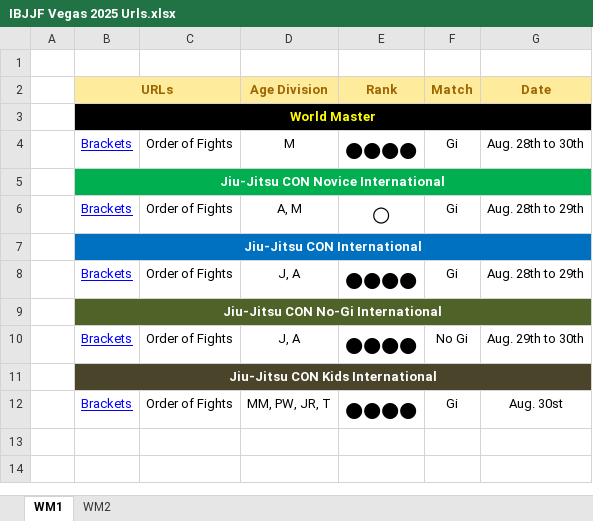
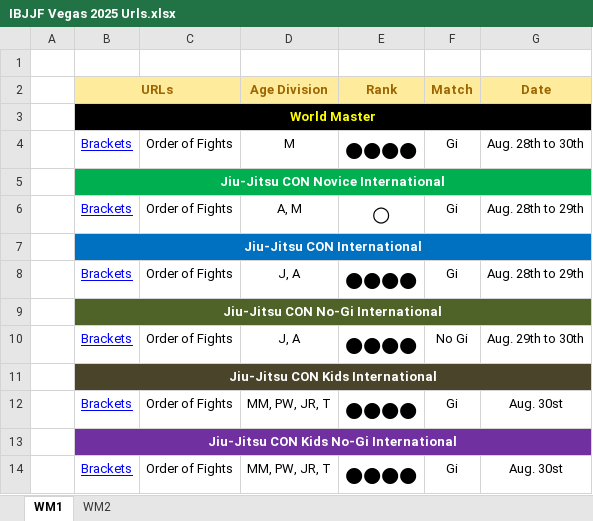
Before and after one commit to david125tran/IBJJF_Scraper, an Excel workbook: IBJJF Vegas 2025 Urls.xlsx, sheet WM1, drawn as a sheet; values as stored, in another font and other column widths than the file's, no borders; the diff names each change by its address in the sheet, - before the commit and + after, or states it on an @@ line.

```diff
--- a/IBJJF Vegas 2025 Urls.xlsx (sheet WM1)
+++ b/IBJJF Vegas 2025 Urls.xlsx (sheet WM1)
+row 13:  | Jiu-Jitsu CON Kids No-Gi International
+row 14:  | Brackets | Order of Fights | MM, PW, JR, T | ●●●● | Gi | Aug. 30st
```
Also changed, not shown: sheet WM2, 1 other file.
